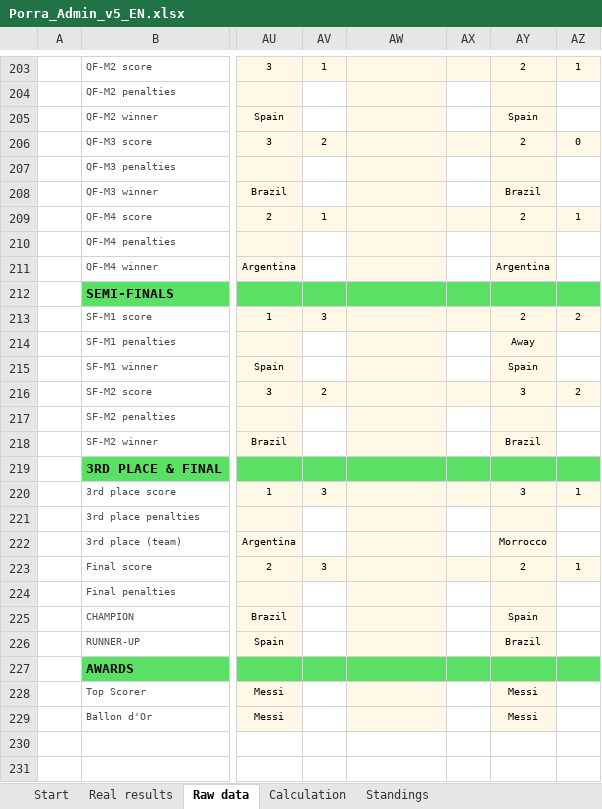
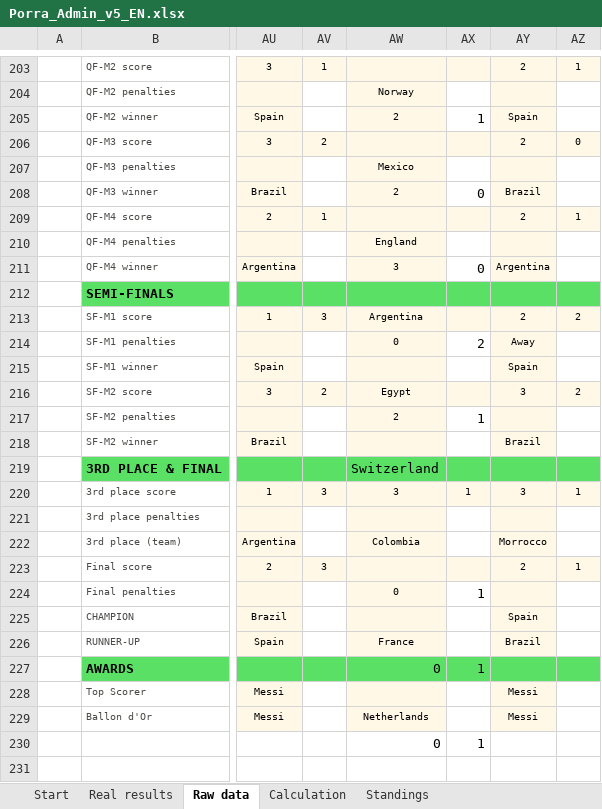
Before and after one commit to jose-reveni/porra2026, an Excel workbook: Porra_Admin_v5_EN.xlsx, sheet Raw data, drawn as a sheet; only a part is shown, gaps mark what is left out; values as stored, in another font and other column widths than the file's, no borders; charts and pictures not drawn; the diff covers the shown part only; the diff names each change by its address in the sheet, - before the commit and + after, or states it on an @@ line.

```diff
--- a/Porra_Admin_v5_EN.xlsx (sheet Raw data)
+++ b/Porra_Admin_v5_EN.xlsx (sheet Raw data)
-AW204: (empty)
+AW204: Norway
-AW205: (empty)
+AW205: 2
-AX205: (empty)
+AX205: 1
-AW207: (empty)
+AW207: Mexico
-AW208: (empty)
+AW208: 2
-AX208: (empty)
+AX208: 0
-AW210: (empty)
+AW210: England
-AW211: (empty)
+AW211: 3
-AX211: (empty)
+AX211: 0
-AW213: (empty)
+AW213: Argentina
-AW214: (empty)
+AW214: 0
-AX214: (empty)
+AX214: 2
-AW216: (empty)
+AW216: Egypt
-AW217: (empty)
+AW217: 2
-AX217: (empty)
+AX217: 1
-AW219: (empty)
+AW219: Switzerland
-AW220: (empty)
+AW220: 3
-AX220: (empty)
+AX220: 1
-AW222: (empty)
+AW222: Colombia
-AW224: (empty)
+AW224: 0
-AX224: (empty)
+AX224: 1
-AW226: (empty)
+AW226: France
-AW227: (empty)
+AW227: 0
-AX227: (empty)
+AX227: 1
-AW229: (empty)
+AW229: Netherlands
-AW230: (empty)
+AW230: 0
-AX230: (empty)
+AX230: 1
```
Also changed, not shown: 11 added rows and 64 edited cells elsewhere in this sheet, 1 other file.
